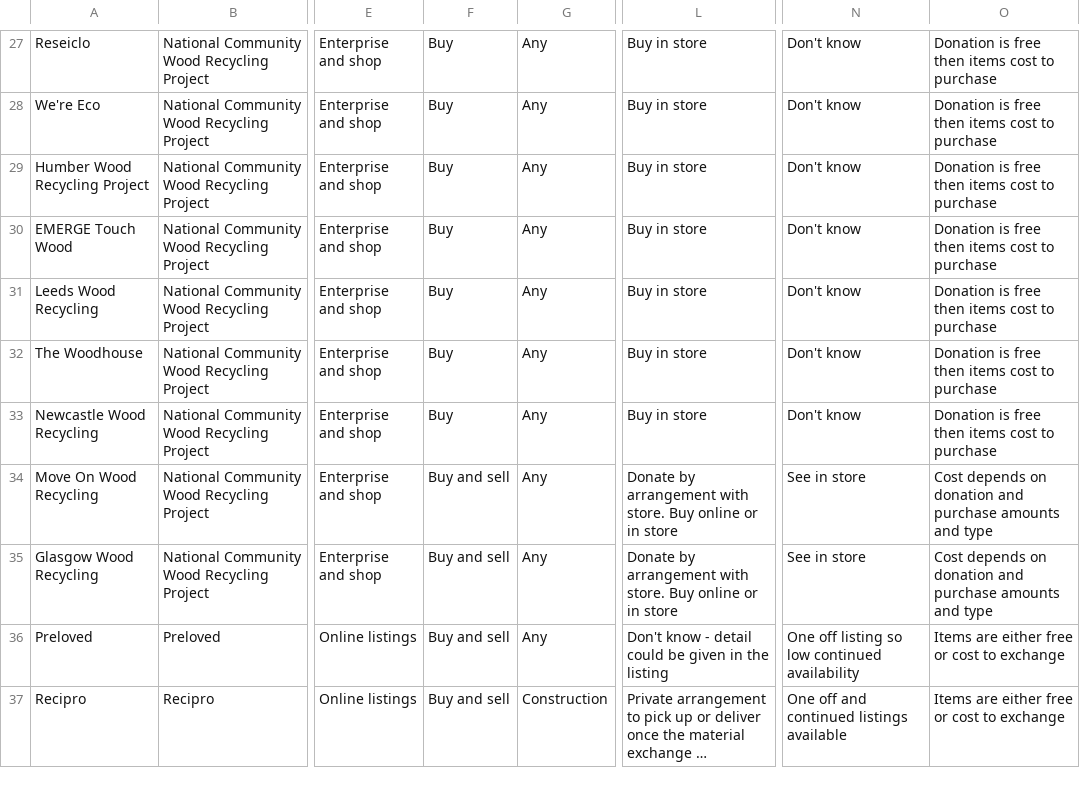
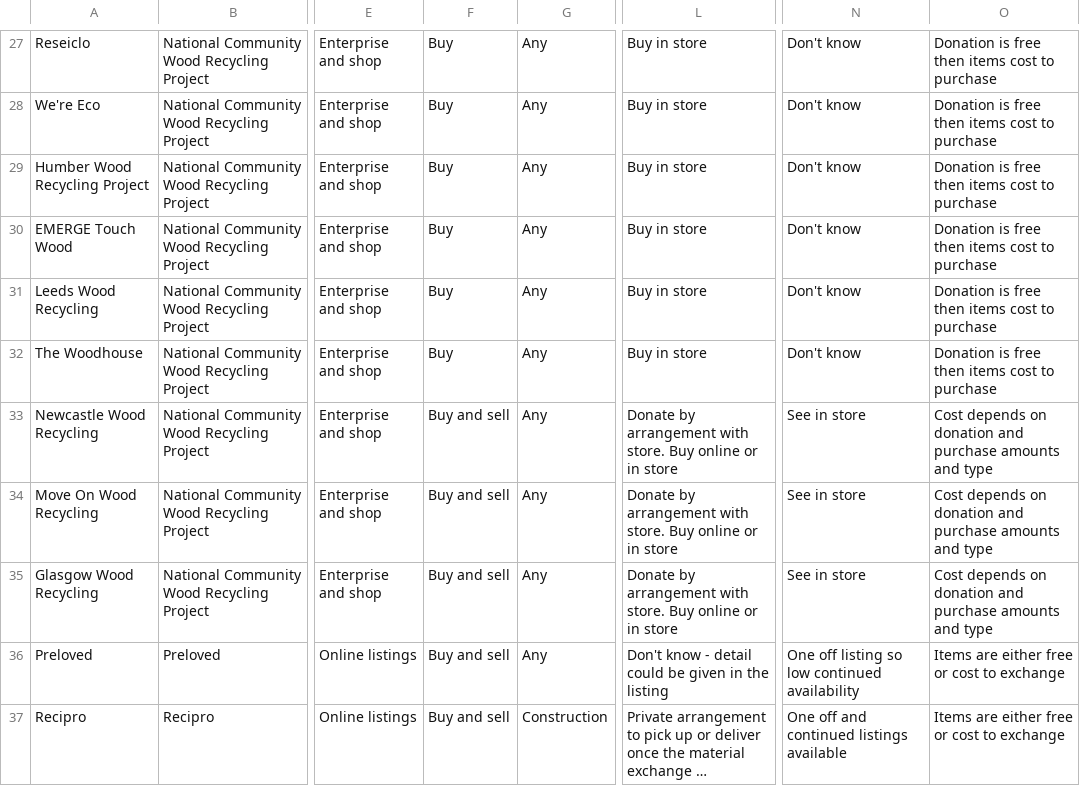
Before and after one commit to SW2893/sustainabilitytool-maps, a CSV file: src/mep/data.csv, drawn as a sheet; only a part is shown, gaps mark what is left out; long unchanged cells end in …; the diff names each change by its address in the sheet, - before the commit and + after, or states it on an @@ line.

Commit message:
updated newcastle wood recycling

```diff
--- a/src/mep/data.csv
+++ b/src/mep/data.csv
-F33: Buy
+F33: Buy and sell
-L33: Buy in store
+L33: Donate by arrangement with store. Buy online or in store
-N33: Don't know
+N33: See in store
-O33: Donation is free then items cost to purchase
+O33: Cost depends on donation and purchase amounts and type
```
